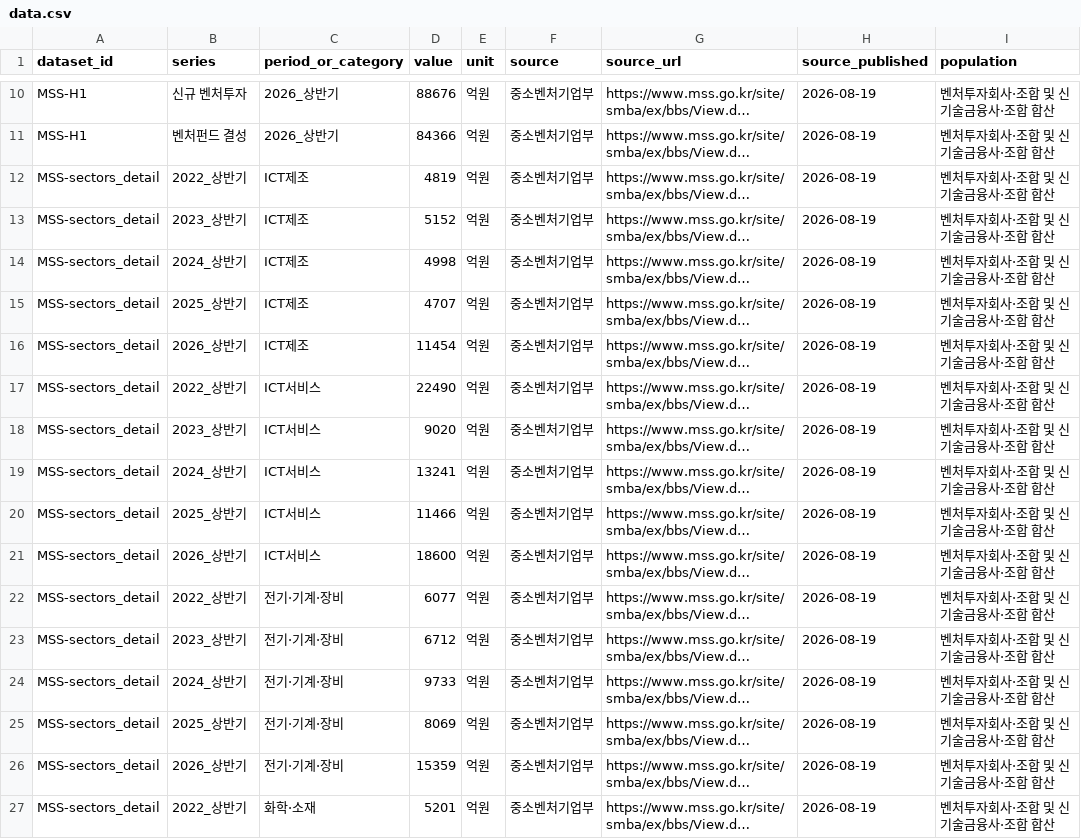
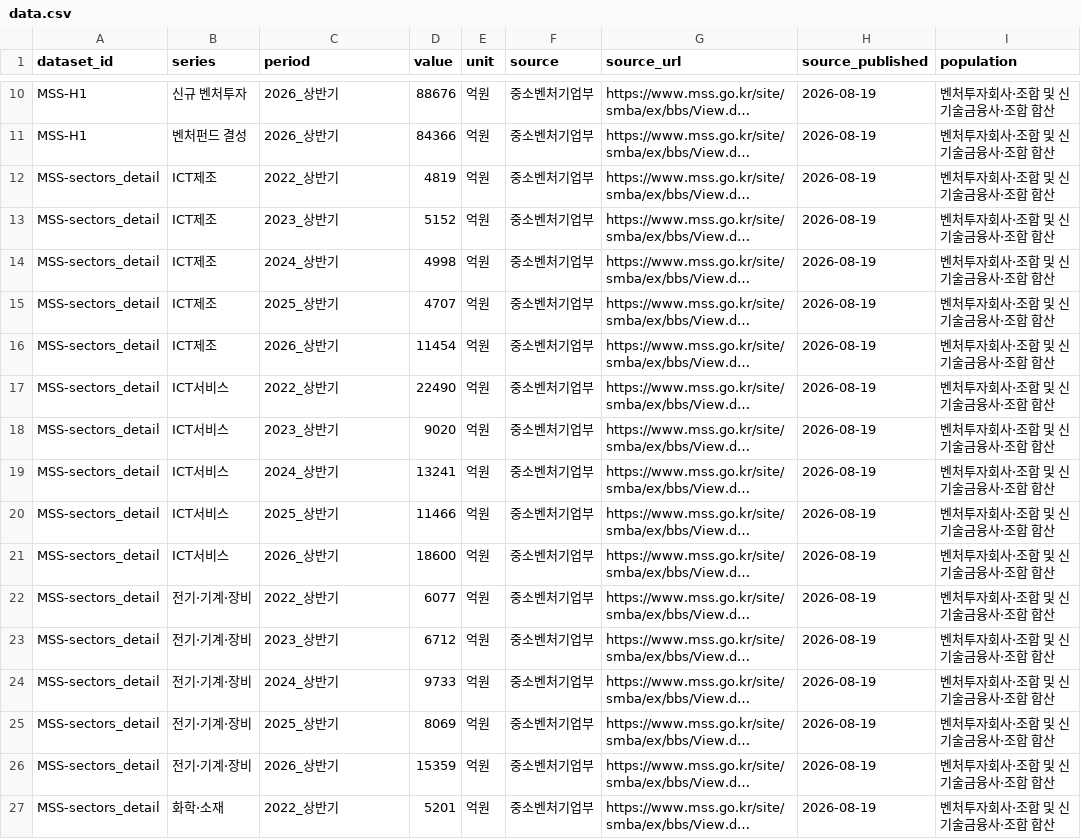
Before and after one commit to investbae/investbae.github.io, a CSV file: reports/venture-capital-2026-h1/data.csv, drawn as a sheet; only a part is shown, gaps mark what is left out; long unchanged cells end in …; the diff covers the shown part only; the diff names each change by its address in the sheet, - before the commit and + after, or states it on an @@ line.

Commit message:
Fix H1 table CSV layout, calculation sheet and site wording (2026-10-15)

```diff
--- a/reports/venture-capital-2026-h1/data.csv
+++ b/reports/venture-capital-2026-h1/data.csv
-C1: period_or_category
+C1: period
-B12 (series): 2022_상반기
+B12 (series): ICT제조
-C12 (period): ICT제조
+C12 (period): 2022_상반기
-B13 (series): 2023_상반기
+B13 (series): ICT제조
-C13 (period): ICT제조
+C13 (period): 2023_상반기
-B14 (series): 2024_상반기
+B14 (series): ICT제조
-C14 (period): ICT제조
+C14 (period): 2024_상반기
-B15 (series): 2025_상반기
+B15 (series): ICT제조
-C15 (period): ICT제조
+C15 (period): 2025_상반기
-B16 (series): 2026_상반기
+B16 (series): ICT제조
-C16 (period): ICT제조
+C16 (period): 2026_상반기
-B17 (series): 2022_상반기
+B17 (series): ICT서비스
-C17 (period): ICT서비스
+C17 (period): 2022_상반기
-B18 (series): 2023_상반기
+B18 (series): ICT서비스
-C18 (period): ICT서비스
+C18 (period): 2023_상반기
-B19 (series): 2024_상반기
+B19 (series): ICT서비스
-C19 (period): ICT서비스
+C19 (period): 2024_상반기
-B20 (series): 2025_상반기
+B20 (series): ICT서비스
-C20 (period): ICT서비스
+C20 (period): 2025_상반기
-B21 (series): 2026_상반기
+B21 (series): ICT서비스
-C21 (period): ICT서비스
+C21 (period): 2026_상반기
-B22 (series): 2022_상반기
+B22 (series): 전기·기계·장비
-C22 (period): 전기·기계·장비
+C22 (period): 2022_상반기
-B23 (series): 2023_상반기
+B23 (series): 전기·기계·장비
-C23 (period): 전기·기계·장비
+C23 (period): 2023_상반기
-B24 (series): 2024_상반기
+B24 (series): 전기·기계·장비
-C24 (period): 전기·기계·장비
+C24 (period): 2024_상반기
-B25 (series): 2025_상반기
+B25 (series): 전기·기계·장비
-C25 (period): 전기·기계·장비
+C25 (period): 2025_상반기
-B26 (series): 2026_상반기
+B26 (series): 전기·기계·장비
-C26 (period): 전기·기계·장비
+C26 (period): 2026_상반기
-B27 (series): 2022_상반기
+B27 (series): 화학·소재
-C27 (period): 화학·소재
+C27 (period): 2022_상반기
```
Also changed, not shown: 58 edited cells elsewhere in this file, 29 other files.
